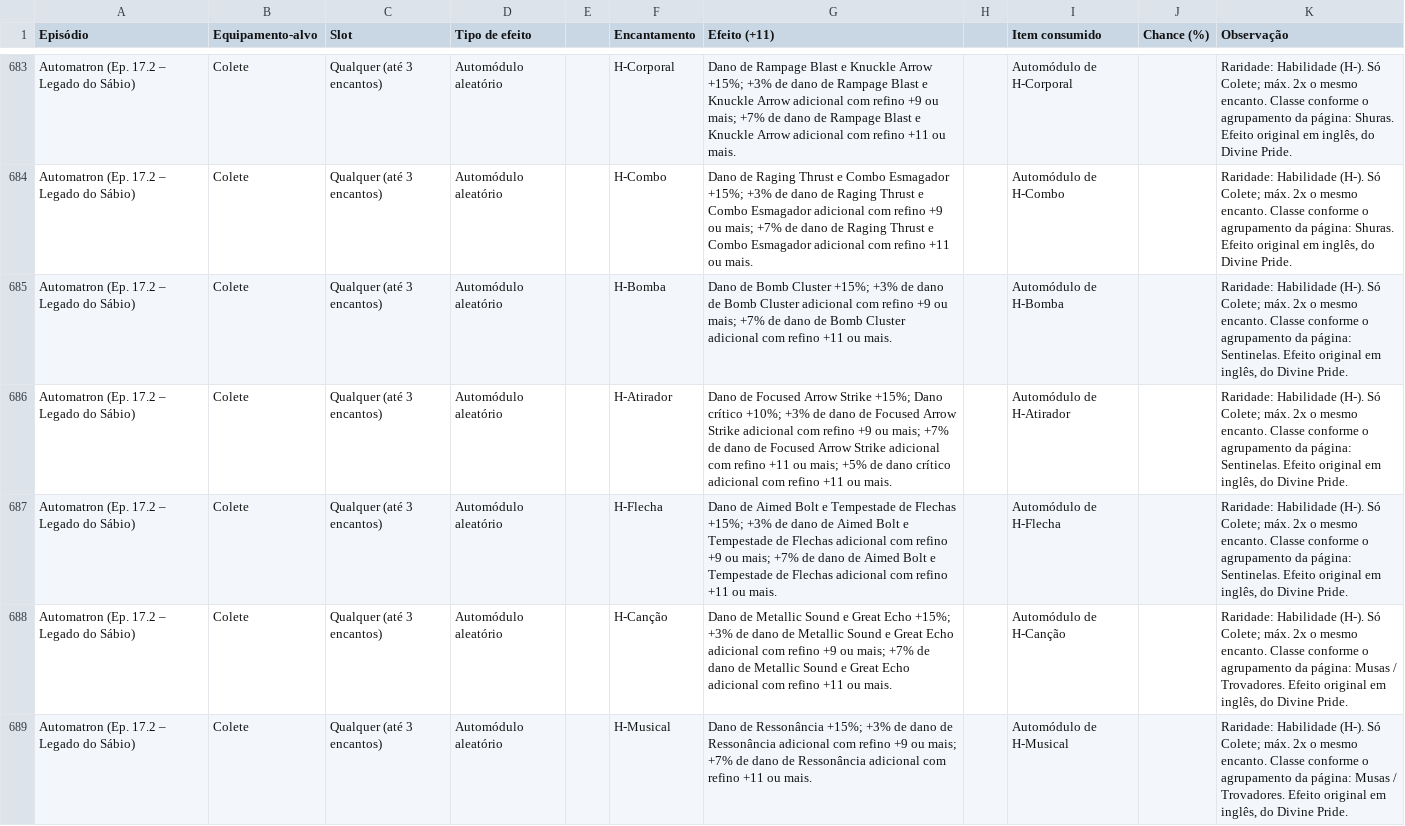
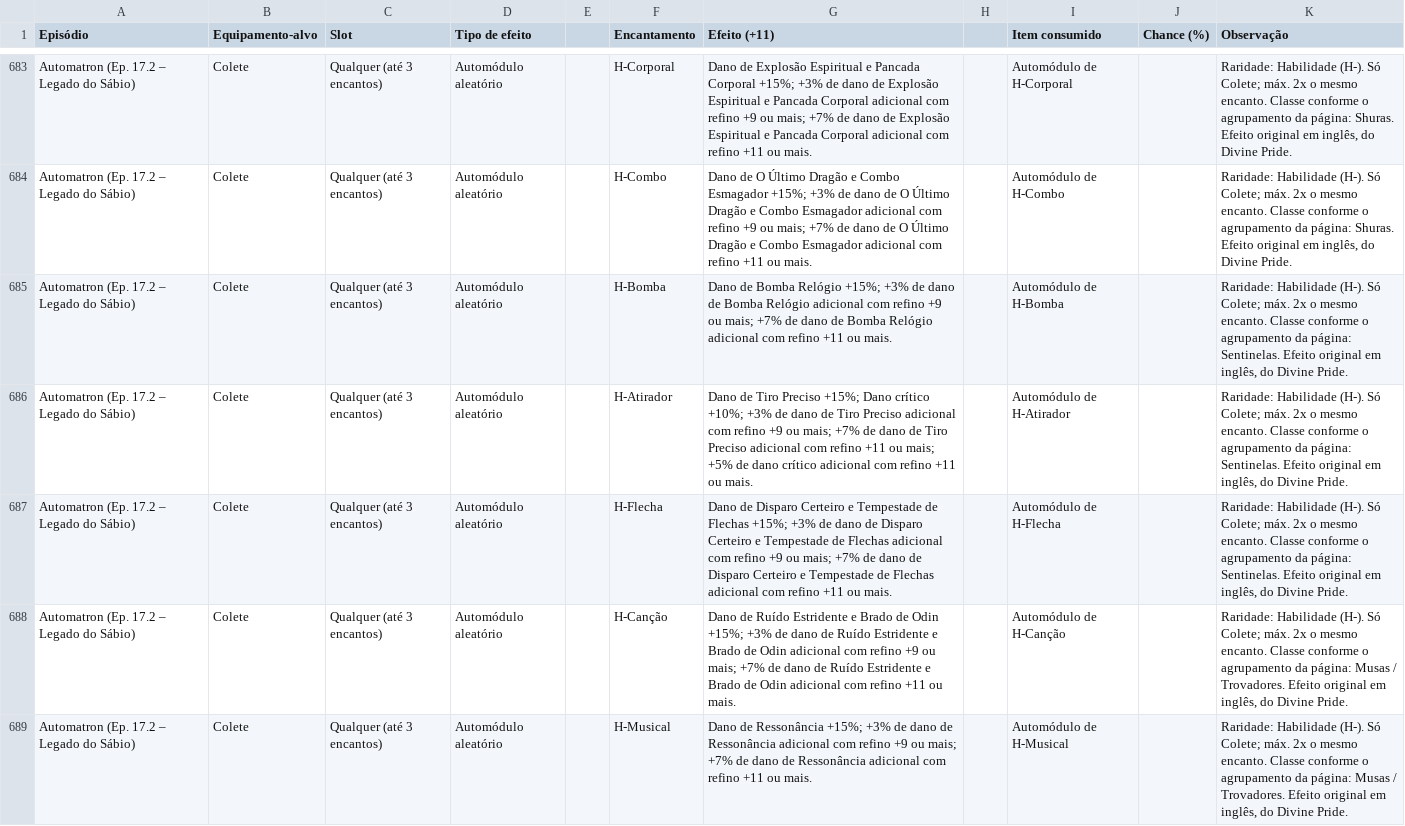
Before and after one commit to EduardoSFragoso/ragnarok_atlas, a TSV file: data/referencia/encantamentos_disponiveis.tsv, drawn as a sheet; only a part is shown, gaps mark what is left out; the diff covers the shown part only; the diff names each change by its address in the sheet, - before the commit and + after, or states it on an @@ line.

Commit message:
Habilidades dos encantamentos com nomes oficiais do cliente LATAM/ROla (90 renames nos eps 17.2/18/19)
Co-authored-by: EduardoSFragoso <EduardoSFragoso@users.noreply.github.com>

```diff
--- a/data/referencia/encantamentos_disponiveis.tsv
+++ b/data/referencia/encantamentos_disponiveis.tsv
-G683 (Efeito (+11)): Dano de Rampage Blast e Knuckle Arrow +15%; +3% de dano de Rampage Blast e Knuckle Arrow adicional com refino +9 ou mais; +7% de dano de Rampage Blast e Knuckle Arrow adicional com…
+G683 (Efeito (+11)): Dano de Explosão Espiritual e Pancada Corporal +15%; +3% de dano de Explosão Espiritual e Pancada Corporal adicional com refino +9 ou mais; +7% de dano de Explosão Espiritual e Pancada Corporal adicional com…
-G684 (Efeito (+11)): Dano de Raging Thrust e Combo Esmagador +15%; +3% de dano de Raging Thrust e Combo Esmagador adicional com refino +9 ou mais; +7% de dano de Raging Thrust e Combo…
+G684 (Efeito (+11)): Dano de O Último Dragão e Combo Esmagador +15%; +3% de dano de O Último Dragão e Combo Esmagador adicional com refino +9 ou mais; +7% de dano de O Último Dragão e Combo…
-G685 (Efeito (+11)): Dano de Bomb Cluster +15%; +3% de dano de Bomb Cluster adicional com refino +9 ou mais; +7% de dano de Bomb Cluster adicional com…
+G685 (Efeito (+11)): Dano de Bomba Relógio +15%; +3% de dano de Bomba Relógio adicional com refino +9 ou mais; +7% de dano de Bomba Relógio adicional com…
-G686 (Efeito (+11)): Dano de Focused Arrow Strike +15%; Dano crítico +10%; +3% de dano de Focused Arrow Strike adicional com refino +9 ou mais; +7% de dano de Focused Arrow Strike adicional com…
+G686 (Efeito (+11)): Dano de Tiro Preciso +15%; Dano crítico +10%; +3% de dano de Tiro Preciso adicional com refino +9 ou mais; +7% de dano de Tiro Preciso adicional com…
-G687 (Efeito (+11)): Dano de Aimed Bolt e Tempestade de Flechas +15%; +3% de dano de Aimed Bolt e Tempestade de Flechas adicional com refino +9 ou mais; +7% de dano de Aimed Bolt e Tempestade…
+G687 (Efeito (+11)): Dano de Disparo Certeiro e Tempestade de Flechas +15%; +3% de dano de Disparo Certeiro e Tempestade de Flechas adicional com refino +9 ou mais; +7% de dano de Disparo Certeiro e Tempestade…
-G688 (Efeito (+11)): Dano de Metallic Sound e Great Echo +15%; +3% de dano de Metallic Sound e Great Echo adicional com refino +9 ou mais; +7% de dano de Metallic Sound e Great Echo adicional com…
+G688 (Efeito (+11)): Dano de Ruído Estridente e Brado de Odin +15%; +3% de dano de Ruído Estridente e Brado de Odin adicional com refino +9 ou mais; +7% de dano de Ruído Estridente e Brado de Odin adicional com…
```
Also changed, not shown: 47 edited cells elsewhere in this file, 2 other files.
